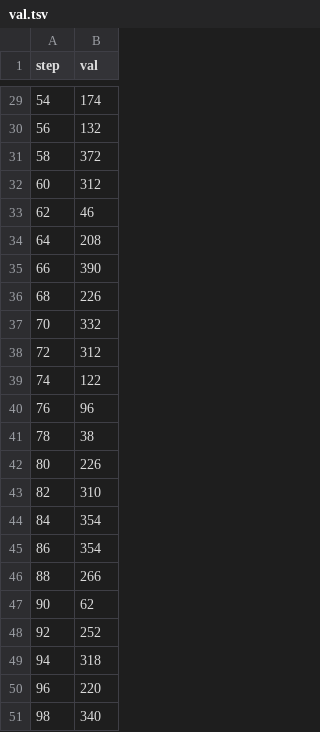
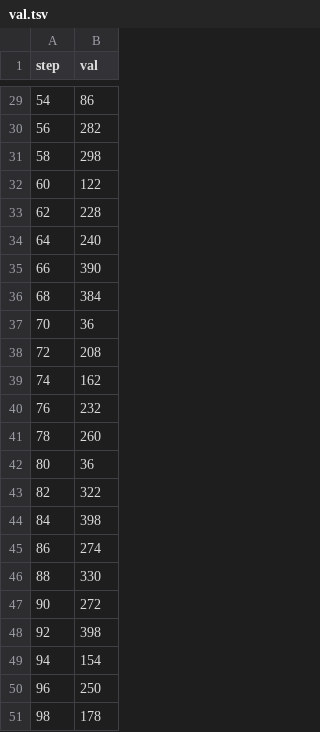
Before and after one commit to UnibsMatt/test-dvc, a TSV file: dvclive/plots/metrics/val.tsv, drawn as a sheet; only a part is shown, gaps mark what is left out; the diff covers the shown part only.

```diff
--- a/dvclive/plots/metrics/val.tsv
+++ b/dvclive/plots/metrics/val.tsv
@@ -29,23 +29,23 @@ step	val
-54	174
-56	132
-58	372
-60	312
-62	46
-64	208
+54	86
+56	282
+58	298
+60	122
+62	228
+64	240
 66	390
-68	226
-70	332
-72	312
-74	122
-76	96
-78	38
-80	226
-82	310
-84	354
-86	354
-88	266
-90	62
-92	252
-94	318
-96	220
-98	340
+68	384
+70	36
+72	208
+74	162
+76	232
+78	260
+80	36
+82	322
+84	398
+86	274
+88	330
+90	272
+92	398
+94	154
+96	250
+98	178
```
Also changed, not shown: 27 edited cells elsewhere in this file, dvclive/plots/metrics/tra.tsv, 3 other files.
